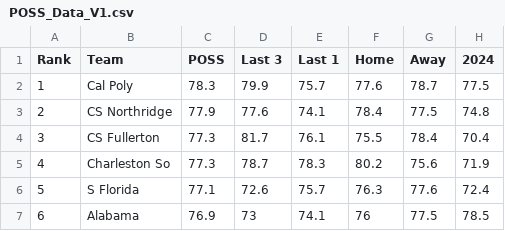
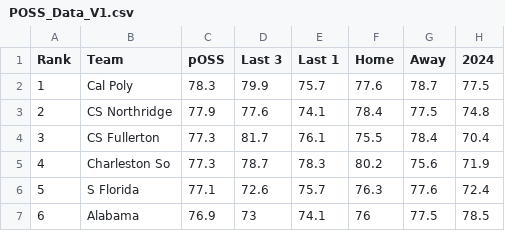
Before and after one commit to jagrest2/agrest-analytics, a CSV file: app/data/POSS_Data_V1.csv, drawn as a sheet; only a part is shown.

```diff
--- a/app/data/POSS_Data_V1.csv
+++ b/app/data/POSS_Data_V1.csv
@@ -1,2 +1,2 @@
-Rank,Team,POSS,Last 3,Last 1,Home,Away,2024
+Rank,Team,pOSS,Last 3,Last 1,Home,Away,2024
 1,Cal Poly,78.3,79.9,75.7,77.6,78.7,77.5
```
Also changed, not shown: app/data/EFG_Data_V1.csv, app/data/OPP_Data_V1.csv, 3 other files.
